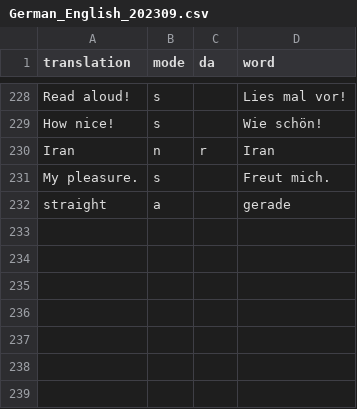
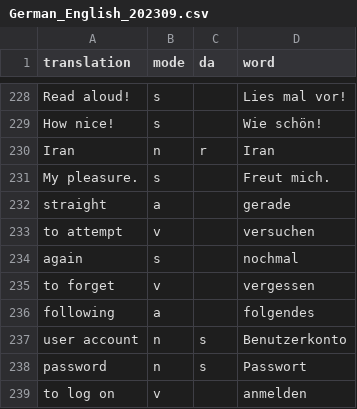
Before and after one commit to Clapton79/german_vocab, a CSV file: vocabularies/German_English_202309.csv, drawn as a sheet; only a part is shown, gaps mark what is left out.

Commit message:
few new words to Sept

```diff
--- a/vocabularies/German_English_202309.csv
+++ b/vocabularies/German_English_202309.csv
@@ -232 +232,8 @@ My pleasure.,s,,Freut mich.
 straight,a,,gerade
+to attempt,v,,versuchen
+again,s,,nochmal
+to forget,v,,vergessen
+following,a,,folgendes
+user account,n,s,Benutzerkonto
+password,n,s,Passwort
+to log on,v,,anmelden
```
